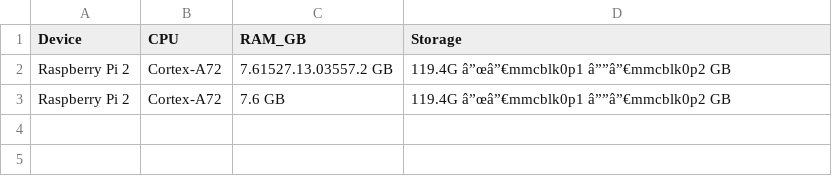
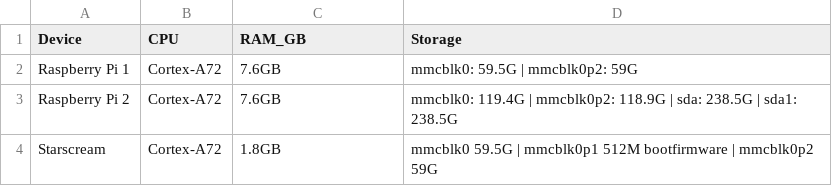
Before and after one commit to heath-crawford/HomeLab, a CSV file: docs/system-specs.csv, drawn as a sheet.

Commit message:
Final cleanup: removed empty wlan0 entries and verified data

```diff
--- a/docs/system-specs.csv
+++ b/docs/system-specs.csv
@@ -1,3 +1,4 @@
 Device, CPU, RAM_GB, Storage
-Raspberry Pi 2, Cortex-A72, 7.61527.13.03557.2 GB, 119.4G â”œâ”€mmcblk0p1 â””â”€mmcblk0p2 GB
-Raspberry Pi 2, Cortex-A72, 7.6 GB, 119.4G â”œâ”€mmcblk0p1 â””â”€mmcblk0p2 GB
+Raspberry Pi 1, Cortex-A72, 7.6GB, mmcblk0: 59.5G | mmcblk0p2: 59G
+Raspberry Pi 2, Cortex-A72, 7.6GB, mmcblk0: 119.4G | mmcblk0p2: 118.9G | sda: 238.5G | sda1: 238.5G
+Starscream, Cortex-A72, 1.8GB, mmcblk0 59.5G | mmcblk0p1 512M bootfirmware | mmcblk0p2 59G
```
Also changed, not shown: docs/network-adapters.csv.
